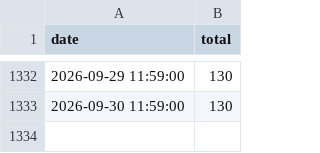
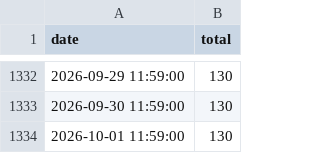
Before and after one commit to PhillyController/gun-violence-dashboard-data, a CSV file: gun_violence_dashboard_data/data/raw/homicide_totals_daily.csv, drawn as a sheet; only a part is shown, gaps mark what is left out; the diff names each change by its address in the sheet, - before the commit and + after, or states it on an @@ line.

```diff
--- a/gun_violence_dashboard_data/data/raw/homicide_totals_daily.csv
+++ b/gun_violence_dashboard_data/data/raw/homicide_totals_daily.csv
+row 1334: 2026-10-01 11:59:00 | 130
```
Also changed, not shown: 2 other files.
